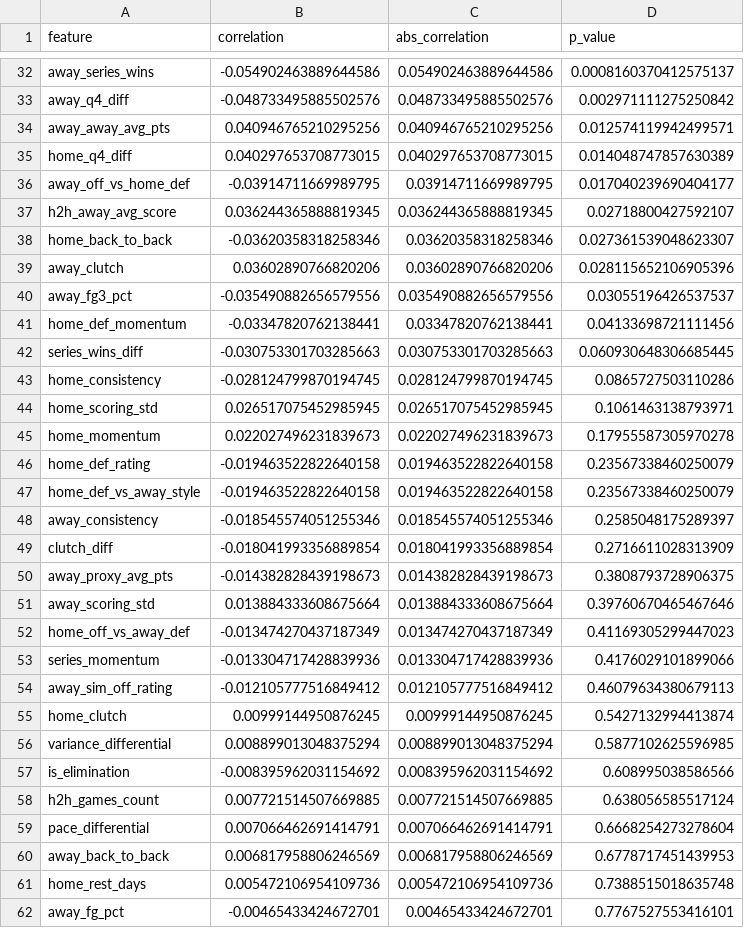
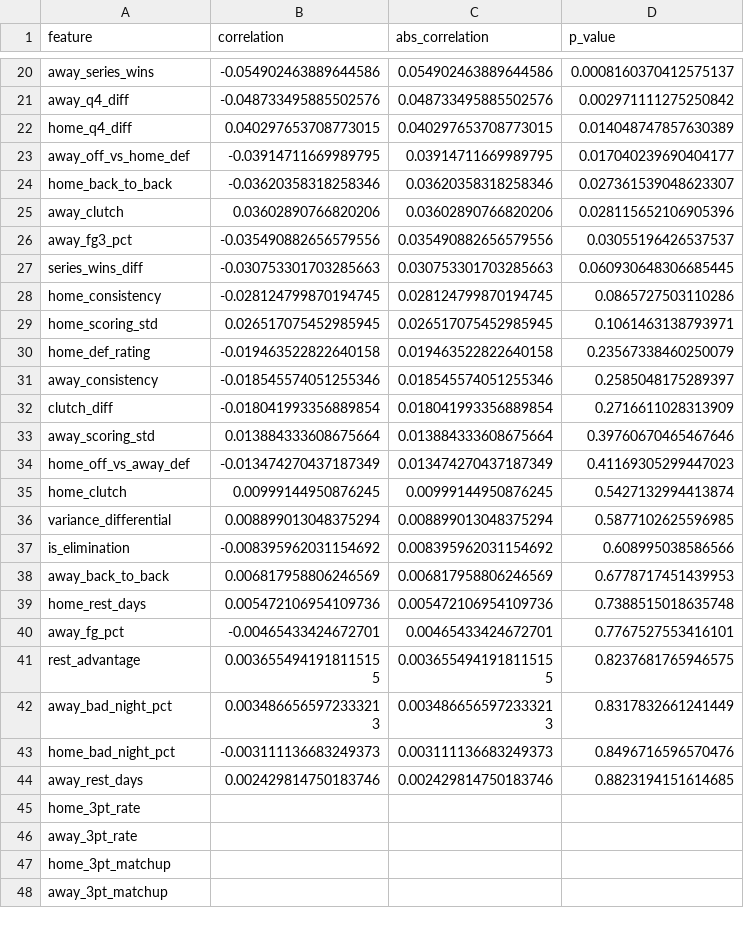
Before and after one commit to MounirArayssi/NBA-Predictor, a CSV file: analysis/team_correlations.csv, drawn as a sheet; only a part is shown, gaps mark what is left out; the shorter side is filled out with more unchanged rows; the diff covers the shown part only; the diff names each change by its address in the sheet, - before the commit and + after, or states it on an @@ line.

```diff
--- a/analysis/team_correlations.csv
+++ b/analysis/team_correlations.csv
-row 34: away_away_avg_pts | 0.040946765210295256 | 0.040946765210295256 | 0.012574119942499571
-row 37: h2h_away_avg_score | 0.036244365888819345 | 0.036244365888819345 | 0.02718800427592107
-row 41: home_def_momentum | -0.03347820762138441 | 0.03347820762138441 | 0.04133698721111456
-row 45: home_momentum | 0.022027496231839673 | 0.022027496231839673 | 0.17955587305970278
-row 47: home_def_vs_away_style | -0.019463522822640158 | 0.019463522822640158 | 0.23567338460250079
-row 50: away_proxy_avg_pts | -0.014382828439198673 | 0.014382828439198673 | 0.3808793728906375
-row 53: series_momentum | -0.013304717428839936 | 0.013304717428839936 | 0.4176029101899066
-row 54: away_sim_off_rating | -0.012105777516849412 | 0.012105777516849412 | 0.46079634380679113
-row 58: h2h_games_count | 0.007721514507669885 | 0.007721514507669885 | 0.638056585517124
-row 59: pace_differential | 0.007066462691414791 | 0.007066462691414791 | 0.6668254273278604
```
Also changed, not shown: 18 removed rows elsewhere in this file, analysis/team_away_gini_importance.csv, analysis/team_away_influence.csv, 27 other files.
